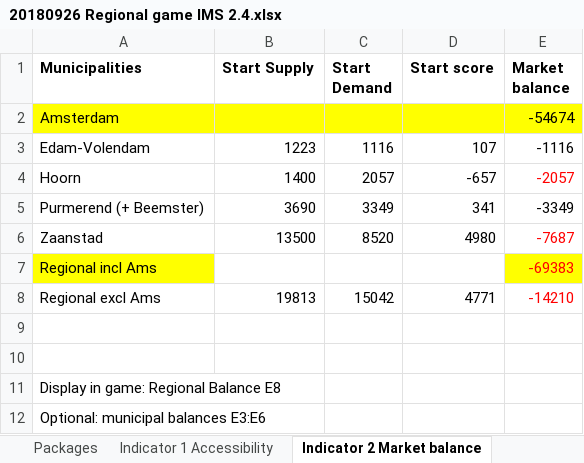
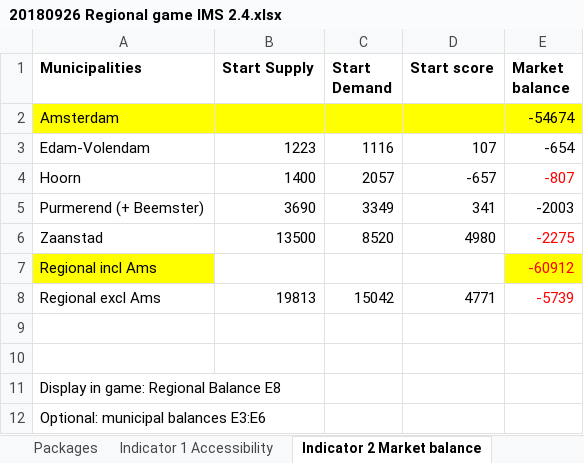
Before and after one commit to rapha411/PlanningTool, an Excel workbook: data/excel/20180926 Regional game IMS 2.4.xlsx, sheet Indicator 2 Market balance, drawn as a sheet; values as stored, in another font and other column widths than the file's, no borders; the diff names each change by its address in the sheet, - before the commit and + after, or states it on an @@ line.

```diff
--- a/data/excel/20180926 Regional game IMS 2.4.xlsx (sheet Indicator 2 Market balance)
+++ b/data/excel/20180926 Regional game IMS 2.4.xlsx (sheet Indicator 2 Market balance)
-E3 (Market balance): -1116
+E3 (Market balance): -654
-E4 (Market balance): -2057
+E4 (Market balance): -807
-E5 (Market balance): -3349
+E5 (Market balance): -2003
-E6 (Market balance): -7687
+E6 (Market balance): -2275
-E7 (Market balance): -69383
+E7 (Market balance): -60912
-E8 (Market balance): -14210
+E8 (Market balance): -5739
```
Also changed, not shown: sheet INPUT - Housing per plan, sheet Indicator 4 Spatial Goals, sheet Indicator 3 Finances, sheet Packages, 2 other files.
